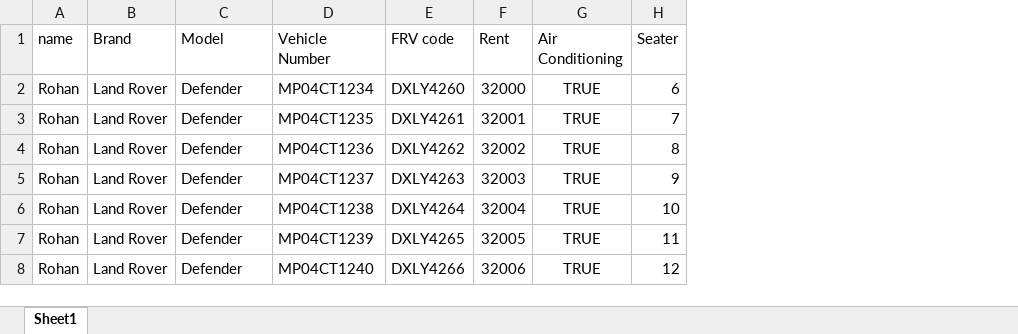
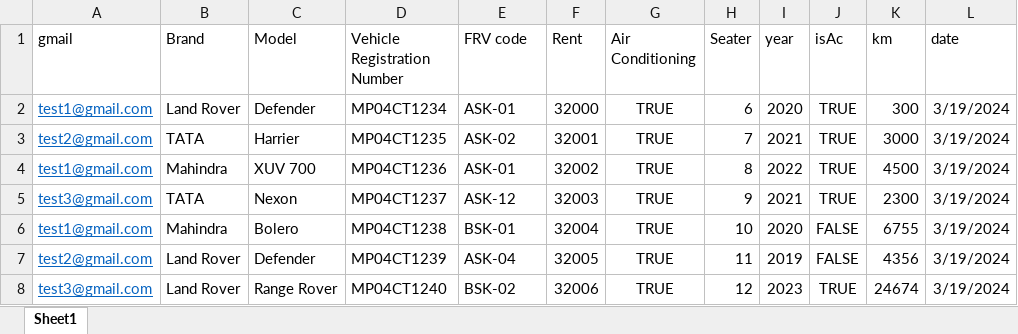
Before and after one commit to Aryan09121/Rentify, an Excel workbook: resources/cars.xlsx, sheet Sheet1, drawn as a sheet; values as stored, in another font and other column widths than the file's, no borders; removed rows and columns are numbered as before the commit, all else as after; the diff names each change by its address in the sheet, - before the commit and + after, or states it on an @@ line.

```diff
--- a/resources/cars.xlsx (sheet Sheet1)
+++ b/resources/cars.xlsx (sheet Sheet1)
-column A (name), rows 2-8: all Rohan
+column A (gmail), rows 2-8: test1@gmail.com | test2@gmail.com | test1@gmail.com | test3@gmail.com | test1@gmail.com | test2@gmail.com | test3@gmail.com
+column I (year), rows 2-8: 2020 | 2021 | 2022 | 2021 | 2020 | 2019 | 2023
+column J (isAc), rows 2-8: TRUE | TRUE | TRUE | TRUE | FALSE | FALSE | TRUE
+column K (km), rows 2-8: 300 | 3000 | 4500 | 2300 | 6755 | 4356 | 24674
+column L (date), rows 2-8: all 3/19/2024
-D1: Vehicle Number
+D1: Vehicle Registration Number
-E2 (FRV code): DXLY4260
+E2 (FRV code): ASK-01
-B3 (Brand): Land Rover
+B3 (Brand): TATA
-C3 (Model): Defender
+C3 (Model): Harrier
-E3 (FRV code): DXLY4261
+E3 (FRV code): ASK-02
-B4 (Brand): Land Rover
+B4 (Brand): Mahindra
-C4 (Model): Defender
+C4 (Model): XUV 700
-E4 (FRV code): DXLY4262
+E4 (FRV code): ASK-01
-B5 (Brand): Land Rover
+B5 (Brand): TATA
-C5 (Model): Defender
+C5 (Model): Nexon
-E5 (FRV code): DXLY4263
+E5 (FRV code): ASK-12
-B6 (Brand): Land Rover
+B6 (Brand): Mahindra
-C6 (Model): Defender
+C6 (Model): Bolero
-E6 (FRV code): DXLY4264
+E6 (FRV code): BSK-01
-E7 (FRV code): DXLY4265
+E7 (FRV code): ASK-04
-C8 (Model): Defender
+C8 (Model): Range Rover
-E8 (FRV code): DXLY4266
+E8 (FRV code): BSK-02
```
Also changed, not shown: resources/owner.xlsx, 12 other files.
